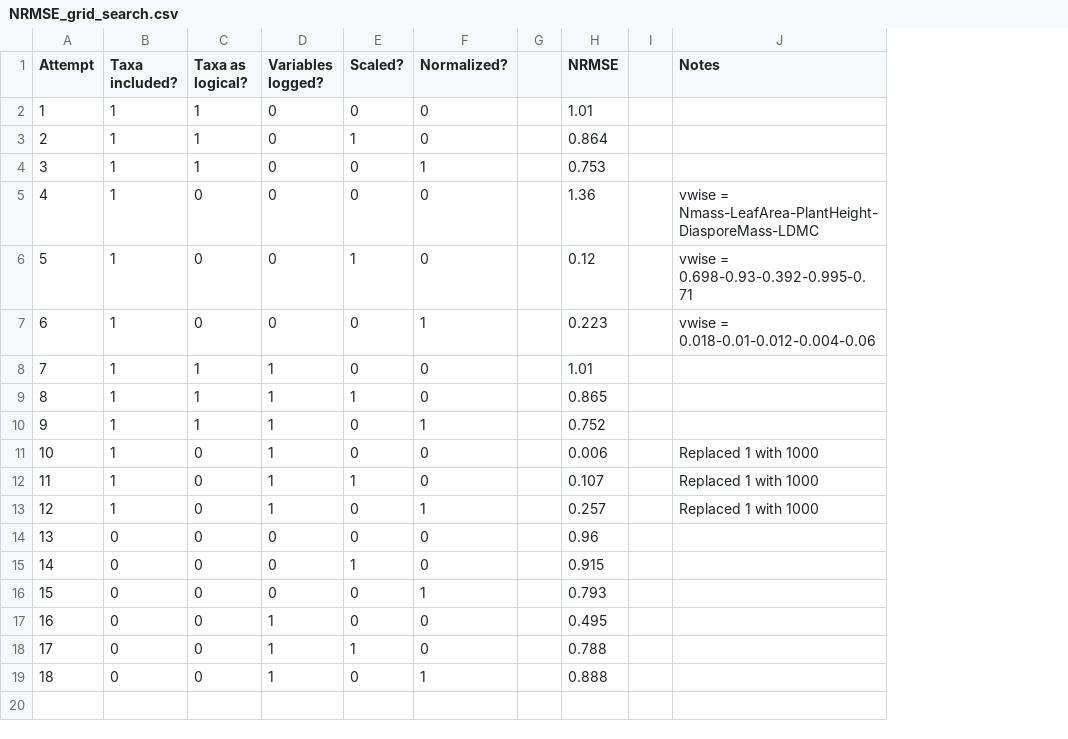
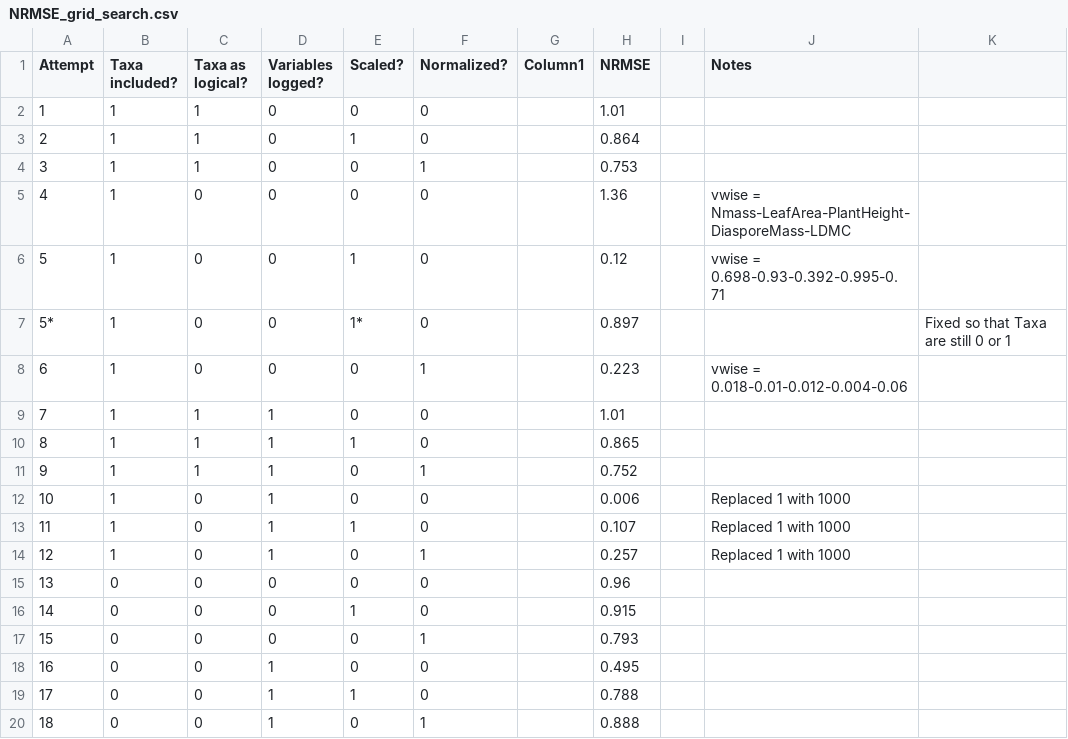
Before and after one commit to kydahl/biodiv-hostpots, a CSV file: data/clean/NRMSE_grid_search.csv, drawn as a sheet; removed rows and columns are numbered as before the commit, all else as after; the diff names each change by its address in the sheet, - before the commit and + after, or states it on an @@ line.

```diff
--- a/data/clean/NRMSE_grid_search.csv
+++ b/data/clean/NRMSE_grid_search.csv
-column G, empty
+column G (Column1), empty
+column K, empty
+row 7: 5* | 1 | 0 | 0 | 1* | 0 |  | 0.897 |  |  | Fixed so that Taxa are still 0 or 1
```
Also changed, not shown: 1 other file.
